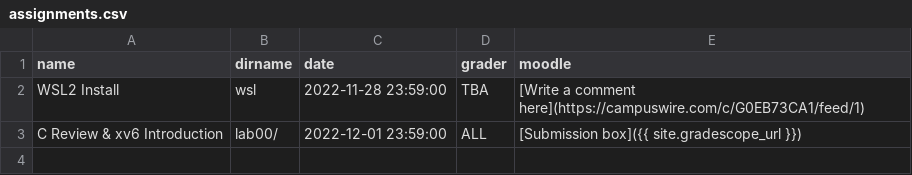
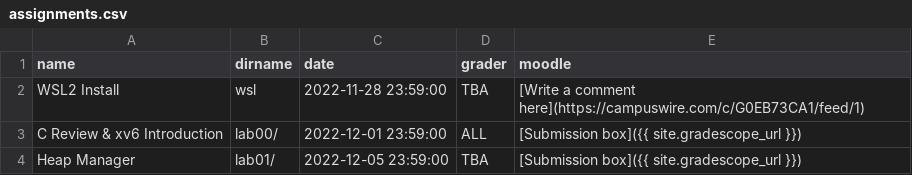
Before and after one commit to RHIT-CSSE/csse332, a CSV file: _data/assignments.csv, drawn as a sheet; the diff names each change by its address in the sheet, - before the commit and + after, or states it on an @@ line.

Commit message:
Added the next weeks assignment

```diff
--- a/_data/assignments.csv
+++ b/_data/assignments.csv
+row 4: Heap Manager | lab01/ | 2022-12-05 23:59:00 | TBA | [Submission box]({{ site.gradescope_url }})
```
Also changed, not shown: 3 other files.
